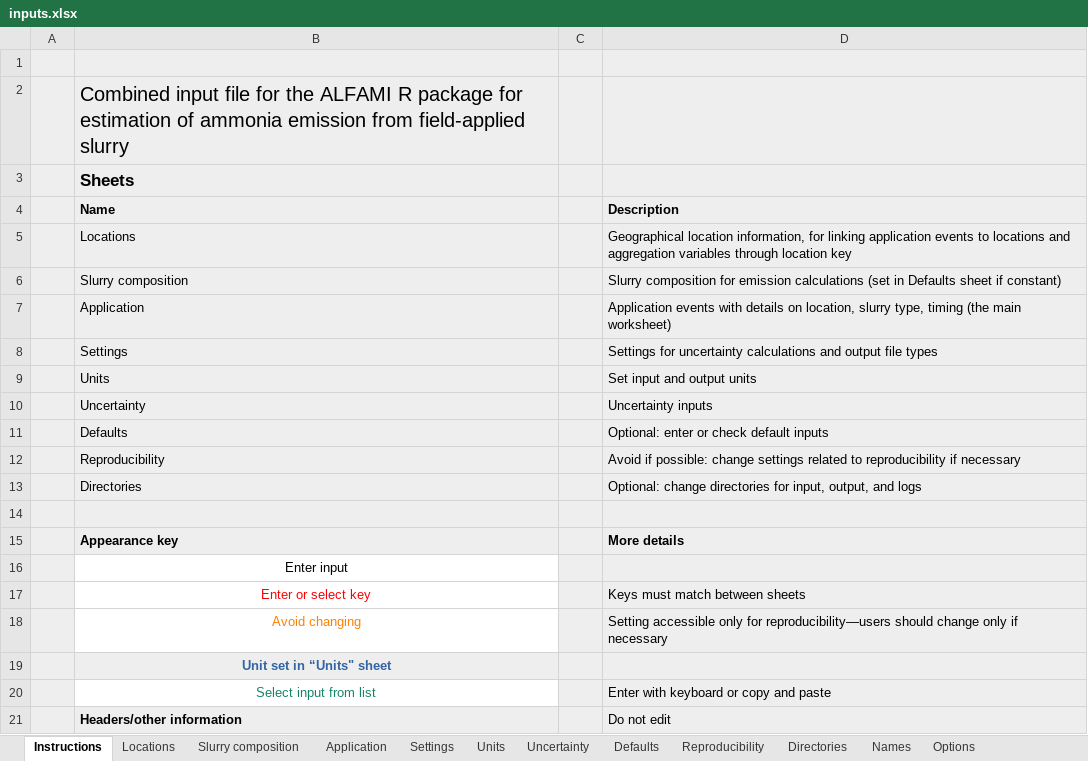
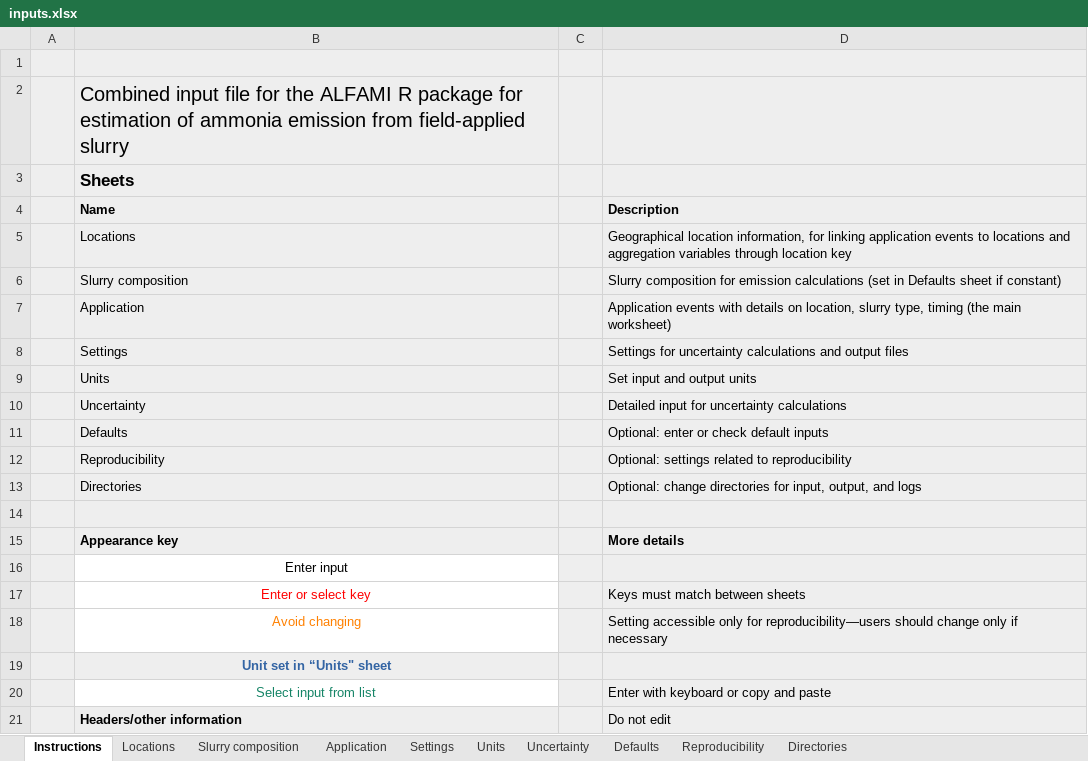
Before and after one commit to sashahafner/ALFAMI, an Excel workbook: inputs/inputs.xlsx, sheet Instructions, drawn as a sheet; values as stored, in another font and other column widths than the file's, no borders; the diff names each change by its address in the sheet, - before the commit and + after, or states it on an @@ line.

```diff
--- a/inputs/inputs.xlsx (sheet Instructions)
+++ b/inputs/inputs.xlsx (sheet Instructions)
@@ sheet tab hidden: Names @@
@@ sheet tab hidden: Options @@
-D8 (Description): …and output file types
+D8 (Description): …and output files
-D10 (Description): Uncertainty inputs
+D10 (Description): Detailed input for uncertainty calculations
-D12 (Description): Avoid if possible: change settings related to reproducibility if necessary
+D12 (Description): Optional: settings related to reproducibility
```
Also changed, not shown: inputs/template.xlsx, 1 other file.
